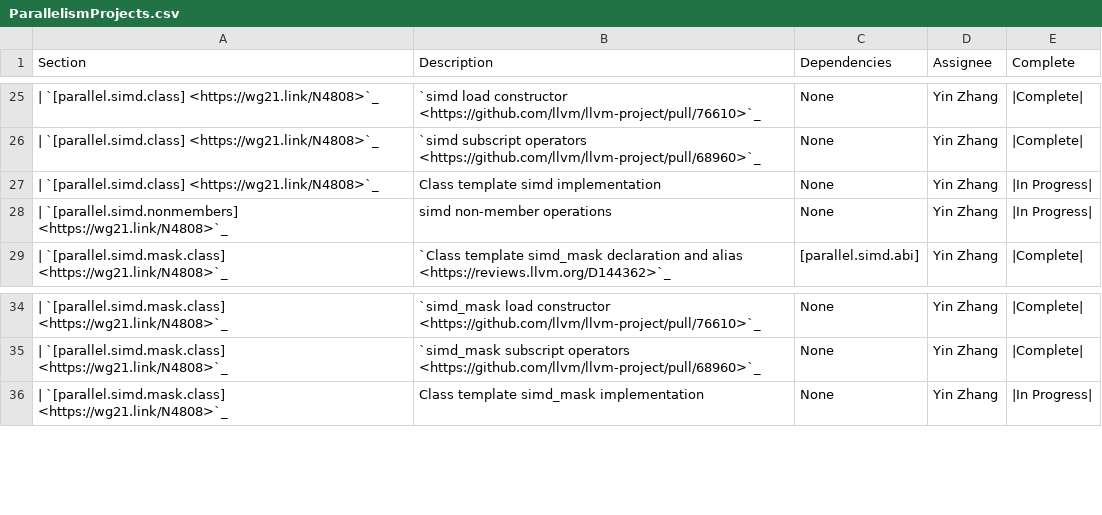
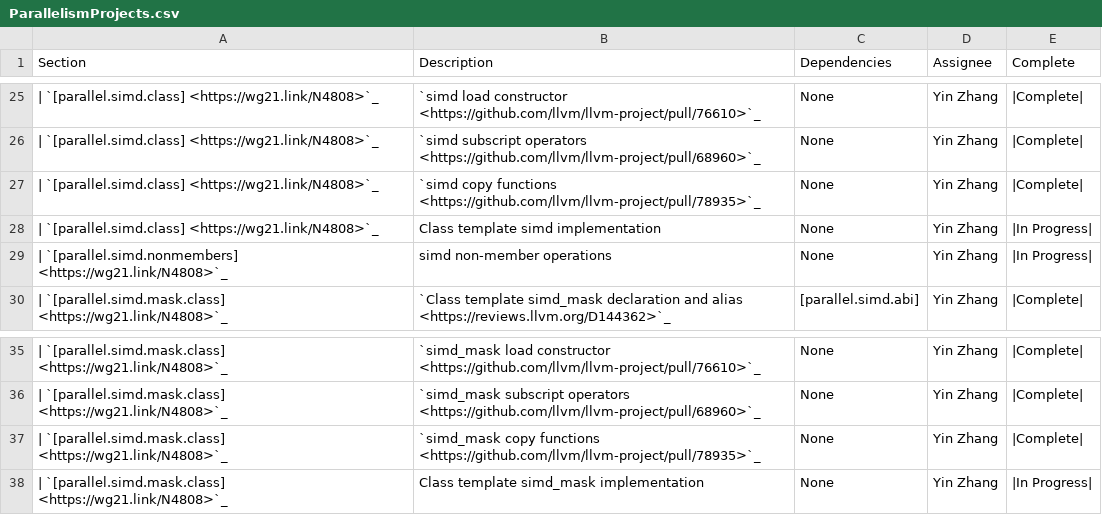
Before and after one commit to david-xl/llvm-project, a CSV file: libcxx/docs/Status/ParallelismProjects.csv, drawn as a sheet; only a part is shown, gaps mark what is left out; the diff names each change by its address in the sheet, - before the commit and + after, or states it on an @@ line.

Commit message:
[libc++] <experimental/simd> Add copy functions for class simd/simd_mask (#78935)

```diff
--- a/libcxx/docs/Status/ParallelismProjects.csv
+++ b/libcxx/docs/Status/ParallelismProjects.csv
+row 27: | `[parallel.simd.class] <https://wg21.link/N4808>`_ | `simd copy functions <https://github.com/llvm/llvm-project/pull/78935>`_ | None | Yin Zhang | |Complete
+row 37: | `[parallel.simd.mask.class] <https://wg21.link/N4808>`_ | `simd_mask copy functions <https://github.com/llvm/llvm-project/pull/78935>`_ | None | Yin Zhang | |Complete
```
Also changed, not shown: 6 other files.
